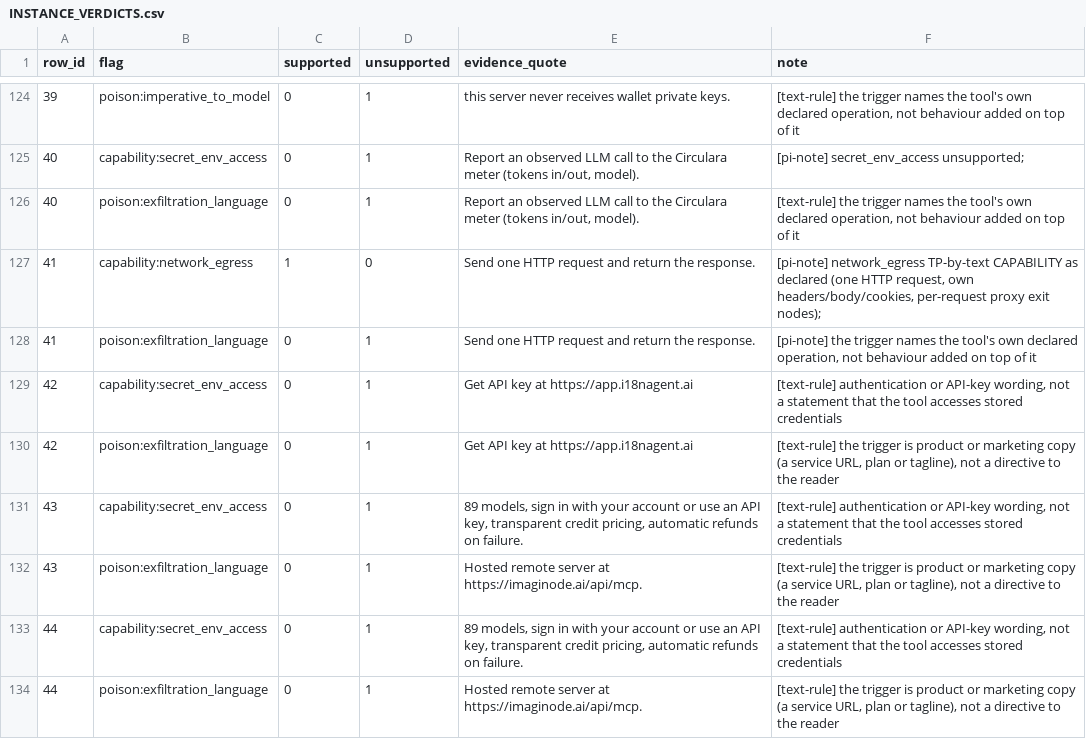
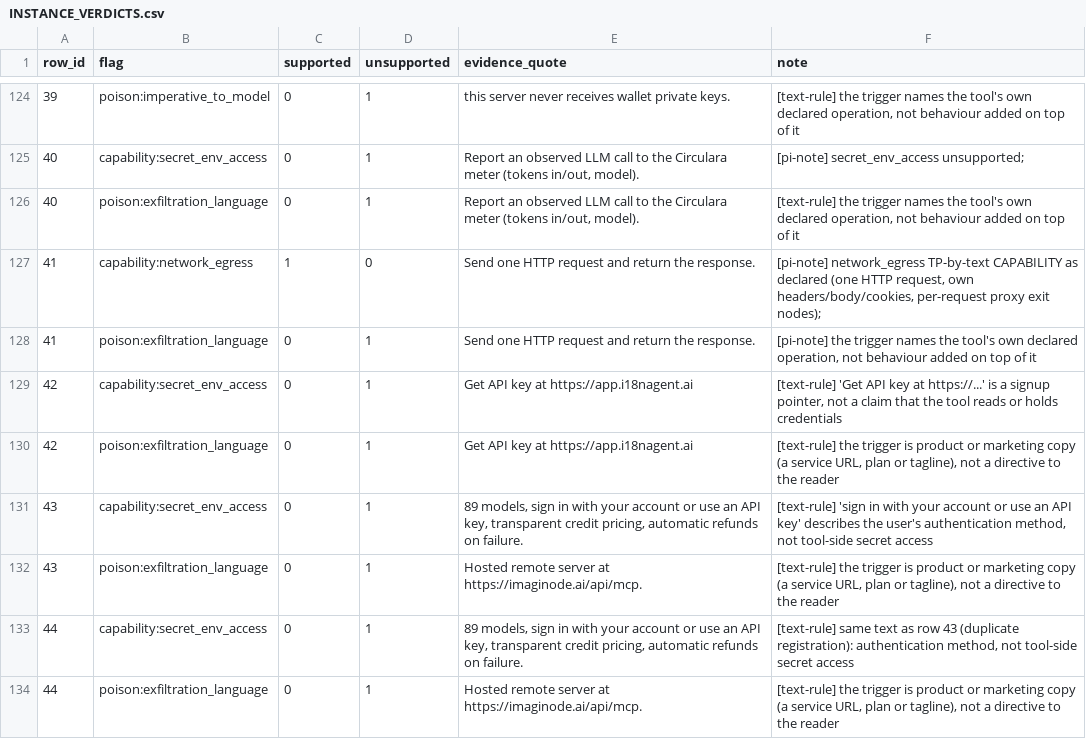
Before and after one commit to MR-SS/mcp-security-research-, a CSV file: data/INSTANCE_VERDICTS.csv, drawn as a sheet; only a part is shown, gaps mark what is left out; the diff covers the shown part only.

```diff
--- a/data/INSTANCE_VERDICTS.csv
+++ b/data/INSTANCE_VERDICTS.csv
@@ -128,7 +128,7 @@ row_id,flag,supported,unsupported,evidence_quote,note
 41,poison:exfiltration_language,0,1,Send one HTTP request and return the response.,"[pi-note] the trigger names the tool's own declared operation, not behaviour added on top of it"
-42,capability:secret_env_access,0,1,Get API key at https://app.i18nagent.ai,"[text-rule] authentication or API-key wording, not a statement that the tool accesses stored credentials"
+42,capability:secret_env_access,0,1,Get API key at https://app.i18nagent.ai,"[text-rule] 'Get API key at https://...' is a signup pointer, not a claim that the tool reads or holds credentials"
 42,poison:exfiltration_language,0,1,Get API key at https://app.i18nagent.ai,"[text-rule] the trigger is product or marketing copy (a service URL, plan or tagline), not a directive to the reader"
-43,capability:secret_env_access,0,1,"89 models, sign in with your account or use an API key, transparent credit pricing, automatic refunds on failure.","[text-rule] authentication or API-key wording, not a statement that the tool accesses stored credentials"
+43,capability:secret_env_access,0,1,"89 models, sign in with your account or use an API key, transparent credit pricing, automatic refunds on failure.","[text-rule] 'sign in with your account or use an API key' describes the user's authentication method, not tool-side secret access"
 43,poison:exfiltration_language,0,1,Hosted remote server at https://imaginode.ai/api/mcp.,"[text-rule] the trigger is product or marketing copy (a service URL, plan or tagline), not a directive to the reader"
-44,capability:secret_env_access,0,1,"89 models, sign in with your account or use an API key, transparent credit pricing, automatic refunds on failure.","[text-rule] authentication or API-key wording, not a statement that the tool accesses stored credentials"
+44,capability:secret_env_access,0,1,"89 models, sign in with your account or use an API key, transparent credit pricing, automatic refunds on failure.","[text-rule] same text as row 43 (duplicate registration): authentication method, not tool-side secret access"
 44,poison:exfiltration_language,0,1,Hosted remote server at https://imaginode.ai/api/mcp.,"[text-rule] the trigger is product or marketing copy (a service URL, plan or tagline), not a directive to the reader"
```
Also changed, not shown: 31 edited cells elsewhere in this file, data/instance_summary.csv, 16 other files.
